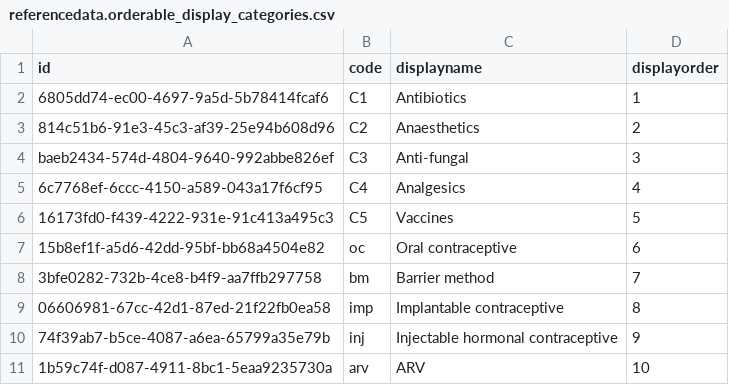
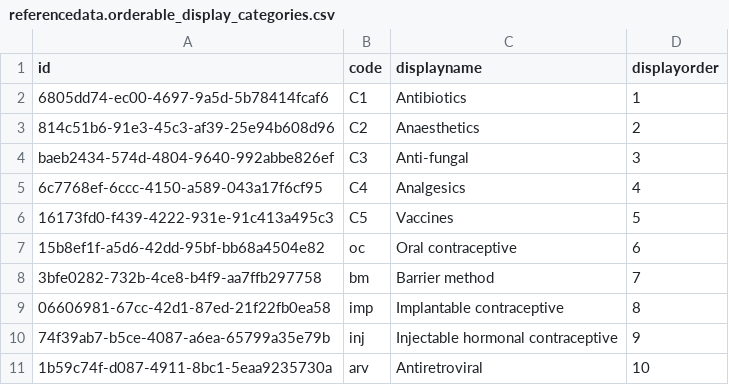
Before and after one commit to OpenLMIS/openlmis-referencedata, a CSV file: src/main/resources/db/demo-data/referencedata.orderable_display_categories.csv, drawn as a sheet.

Commit message:
OLMIS-5622: Changed name of orderable display category

```diff
--- a/src/main/resources/db/demo-data/referencedata.orderable_display_categories.csv
+++ b/src/main/resources/db/demo-data/referencedata.orderable_display_categories.csv
@@ -10,2 +10,2 @@ baeb2434-574d-4804-9640-992abbe826ef,C3,Anti-fungal,3
 74f39ab7-b5ce-4087-a6ea-65799a35e79b,inj,Injectable hormonal contraceptive,9
-1b59c74f-d087-4911-8bc1-5eaa9235730a,arv,ARV,10
+1b59c74f-d087-4911-8bc1-5eaa9235730a,arv,Antiretroviral,10
```
